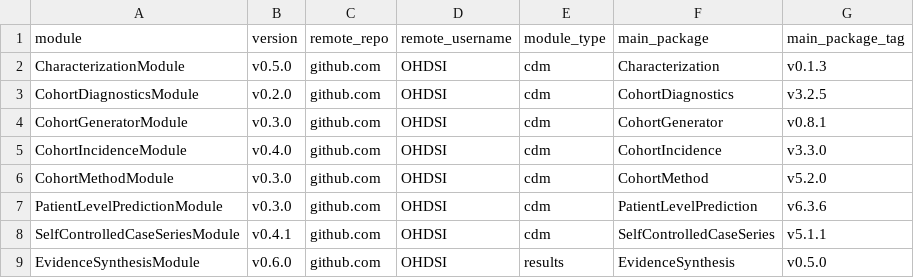
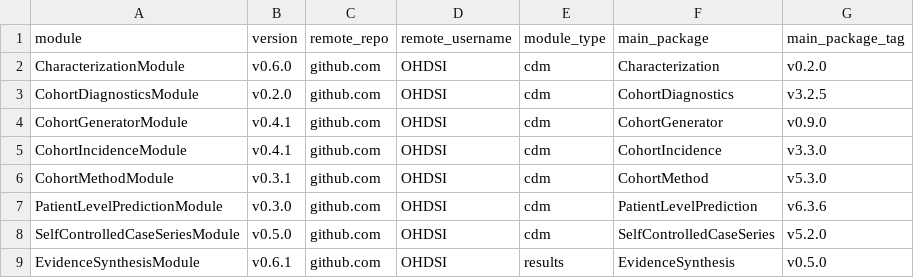
Before and after one commit to OHDSI/Strategus, a CSV file: inst/csv/modules.csv, drawn as a sheet.

Commit message:
Add function to install latest module

```diff
--- a/inst/csv/modules.csv
+++ b/inst/csv/modules.csv
@@ -1,9 +1,9 @@
 module,version,remote_repo,remote_username,module_type,main_package,main_package_tag
-CharacterizationModule,v0.5.0,github.com,OHDSI,cdm,Characterization,v0.1.3
+CharacterizationModule,v0.6.0,github.com,OHDSI,cdm,Characterization,v0.2.0
 CohortDiagnosticsModule,v0.2.0,github.com,OHDSI,cdm,CohortDiagnostics,v3.2.5
-CohortGeneratorModule,v0.3.0,github.com,OHDSI,cdm,CohortGenerator,v0.8.1
-CohortIncidenceModule,v0.4.0,github.com,OHDSI,cdm,CohortIncidence,v3.3.0
-CohortMethodModule,v0.3.0,github.com,OHDSI,cdm,CohortMethod,v5.2.0
+CohortGeneratorModule,v0.4.1,github.com,OHDSI,cdm,CohortGenerator,v0.9.0
+CohortIncidenceModule,v0.4.1,github.com,OHDSI,cdm,CohortIncidence,v3.3.0
+CohortMethodModule,v0.3.1,github.com,OHDSI,cdm,CohortMethod,v5.3.0
 PatientLevelPredictionModule,v0.3.0,github.com,OHDSI,cdm,PatientLevelPrediction,v6.3.6
-SelfControlledCaseSeriesModule,v0.4.1,github.com,OHDSI,cdm,SelfControlledCaseSeries,v5.1.1
-EvidenceSynthesisModule,v0.6.0,github.com,OHDSI,results,EvidenceSynthesis,v0.5.0
+SelfControlledCaseSeriesModule,v0.5.0,github.com,OHDSI,cdm,SelfControlledCaseSeries,v5.2.0
+EvidenceSynthesisModule,v0.6.1,github.com,OHDSI,results,EvidenceSynthesis,v0.5.0
```
Also changed, not shown: 4 other files.
